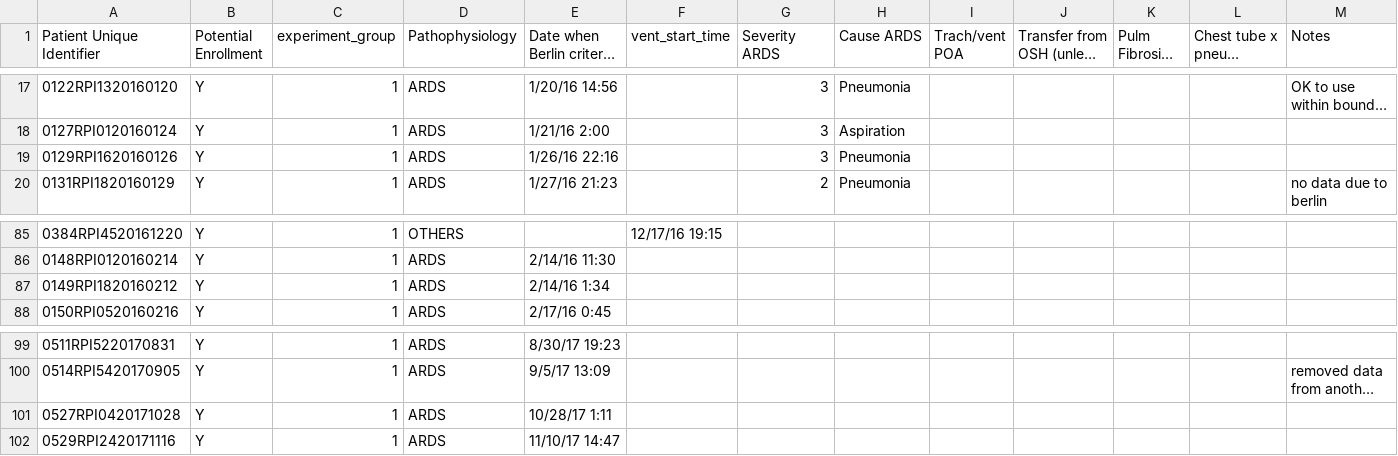
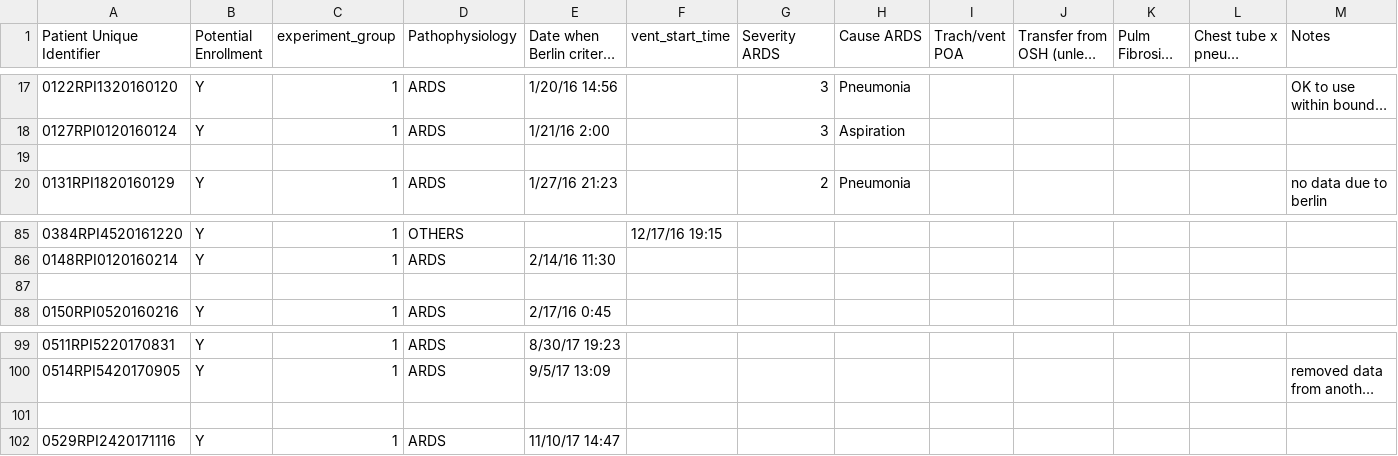
Before and after one commit to hahnicity/ardsdetection, a CSV file: cohort-description.csv, drawn as a sheet; only a part is shown, gaps mark what is left out; long unchanged cells end in …; the diff names each change by its address in the sheet, - before the commit and + after, or states it on an @@ line.

Commit message:
redo ards patient splits for 50-50

```diff
--- a/cohort-description.csv
+++ b/cohort-description.csv
-row 19: 0129RPI1620160126 | Y | 1 | ARDS | 1/26/16 22:16 |  | 3 | Pneumonia
+row 19: (empty)
-row 87: 0149RPI1820160212 | Y | 1 | ARDS | 2/14/16 1:34
+row 87: (empty)
-row 101: 0527RPI0420171028 | Y | 1 | ARDS | 10/28/17 1:11
+row 101: (empty)
```
Also changed, not shown: 1 other file.
